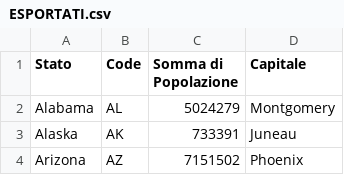
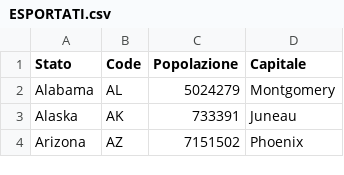
Before and after one commit to Federicozan02/S10L5, a CSV file: ESPORTATI.csv, drawn as a sheet; only a part is shown.

Commit message:
Update ESPORTATI.csv

```diff
--- a/ESPORTATI.csv
+++ b/ESPORTATI.csv
@@ -1,2 +1,2 @@
-Stato,Code,Somma di Popolazione,Capitale
+Stato,Code,Popolazione,Capitale
 Alabama,AL,5024279,Montgomery
```
